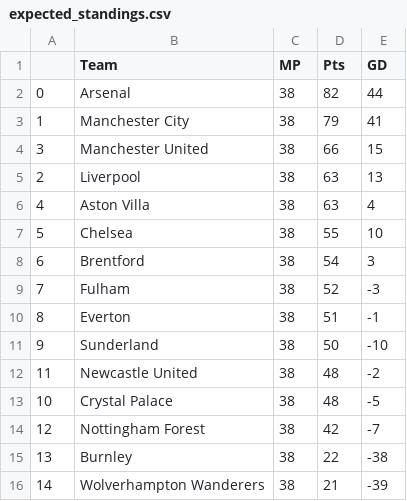
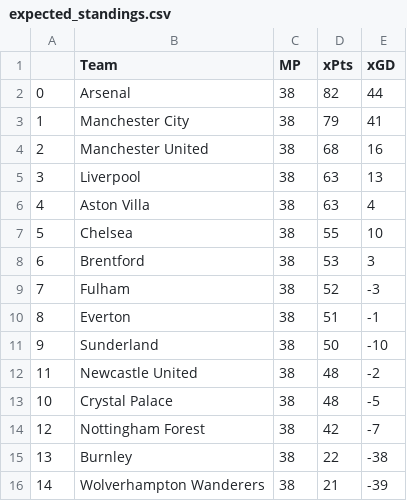
Before and after one commit to matecsapo/Football-Honk, a CSV file: source/honk/projections/ENG-Premier League/ENG-Premier League_expectation/expected_standings.csv, drawn as a sheet.

```diff
--- a/source/honk/projections/ENG-Premier League/ENG-Premier League_expectation/expected_standings.csv
+++ b/source/honk/projections/ENG-Premier League/ENG-Premier League_expectation/expected_standings.csv
@@ -1,9 +1,9 @@
-,Team,MP,Pts,GD
+,Team,MP,xPts,xGD
 0,Arsenal,38,82,44
 1,Manchester City,38,79,41
-3,Manchester United,38,66,15
-2,Liverpool,38,63,13
+2,Manchester United,38,68,16
+3,Liverpool,38,63,13
 4,Aston Villa,38,63,4
 5,Chelsea,38,55,10
-6,Brentford,38,54,3
+6,Brentford,38,53,3
 7,Fulham,38,52,-3
```
Also changed, not shown: source/honk/projections/ENG-Premier League/ENG-Premier League_expectation/expected_results.csv, source/honk/projections/ENG-Premier League/ENG-Premier League_game_predictions.csv, 17 other files.
